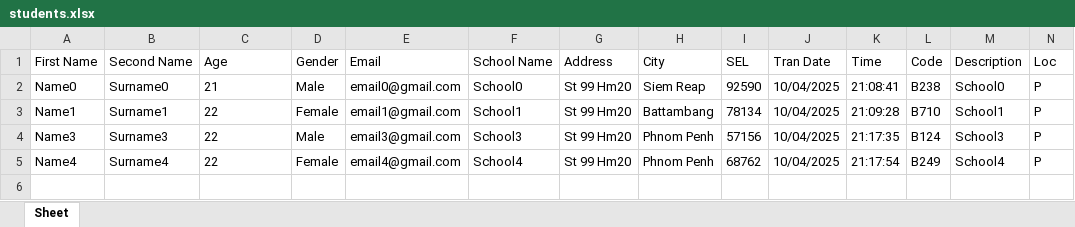
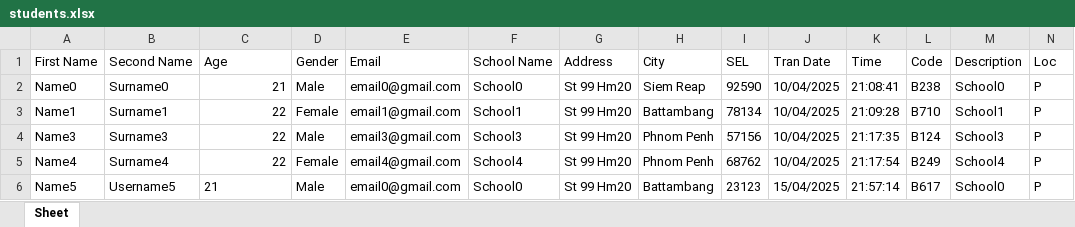
Before and after one commit to JackyDOM/Thesis_Project_FInal, an Excel workbook: static/students.xlsx, sheet Sheet, drawn as a sheet; values as stored, in another font and other column widths than the file's, no borders; the diff names each change by its address in the sheet, - before the commit and + after, or states it on an @@ line.

```diff
--- a/static/students.xlsx (sheet Sheet)
+++ b/static/students.xlsx (sheet Sheet)
-C2:C5 alignment: left
+C2:C5 alignment: right
+row 6: Name5 | Username5 | 21 | Male | email0@gmail.com | School0 | St 99 Hm20 | Battambang | 23123 | 15/04/2025 | 21:57:14 | B617 | School0 | P
```
Also changed, not shown: 2 other files.
